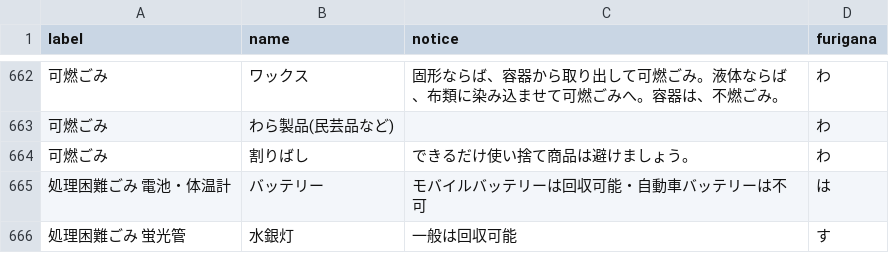
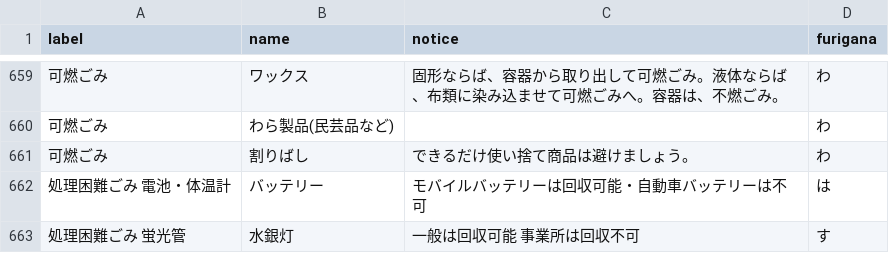
Before and after one commit to enacity/enacity.github.io, a CSV file: data/target.csv, drawn as a sheet; only a part is shown, gaps mark what is left out; the diff covers the shown part only.

```diff
--- a/data/target.csv
+++ b/data/target.csv
@@ -665,2 +662,2 @@
 処理困難ごみ 電池・体温計,バッテリー,モバイルバッテリーは回収可能・自動車バッテリーは不可,は
-処理困難ごみ 蛍光管,水銀灯,一般は回収可能,す
+処理困難ごみ 蛍光管,水銀灯,一般は回収可能　事業所は回収不可,す
```
Also changed, not shown: 3 removed rows and 3 edited cells elsewhere in this file, data/area_days.csv, data/description.csv, 2 other files.
